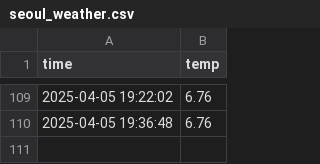
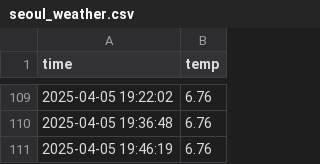
Before and after one commit to kdt-Moonwj/seoul_weather_5m, a CSV file: seoul_weather.csv, drawn as a sheet; only a part is shown, gaps mark what is left out.

```diff
--- a/seoul_weather.csv
+++ b/seoul_weather.csv
@@ -110 +110,2 @@ time,temp
 2025-04-05 19:36:48,6.76
+2025-04-05 19:46:19,6.76
```
